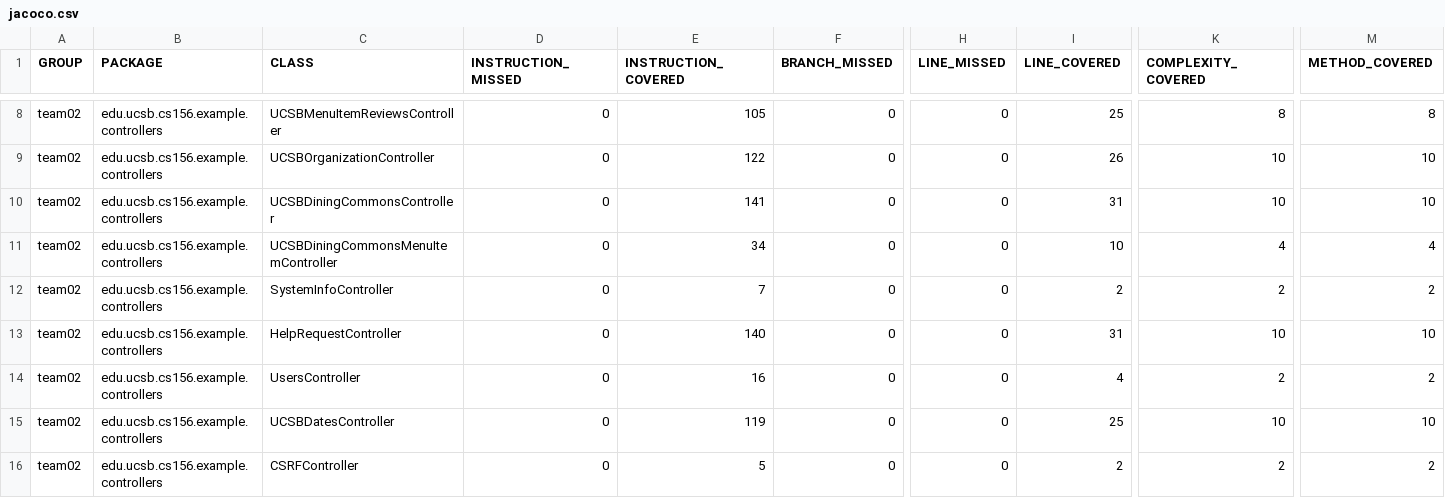
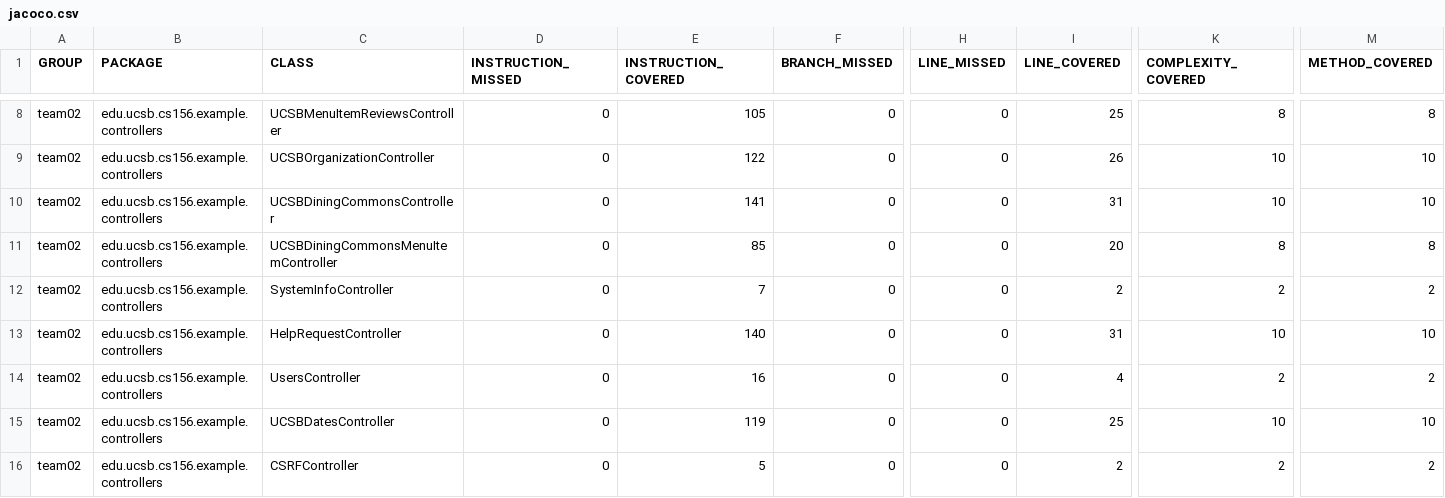
Before and after one commit to ucsb-cs156-f23/team02-f23-7pm-3, a CSV file: jacoco/jacoco.csv, drawn as a sheet; only a part is shown, gaps mark what is left out; the diff names each change by its address in the sheet, - before the commit and + after, or states it on an @@ line.

```diff
--- a/jacoco/jacoco.csv
+++ b/jacoco/jacoco.csv
-E11 (INSTRUCTION_COVERED): 34
+E11 (INSTRUCTION_COVERED): 85
-I11 (LINE_COVERED): 10
+I11 (LINE_COVERED): 20
-K11 (COMPLEXITY_COVERED): 4
+K11 (COMPLEXITY_COVERED): 8
-M11 (METHOD_COVERED): 4
+M11 (METHOD_COVERED): 8
```
Also changed, not shown: 7 other files.
